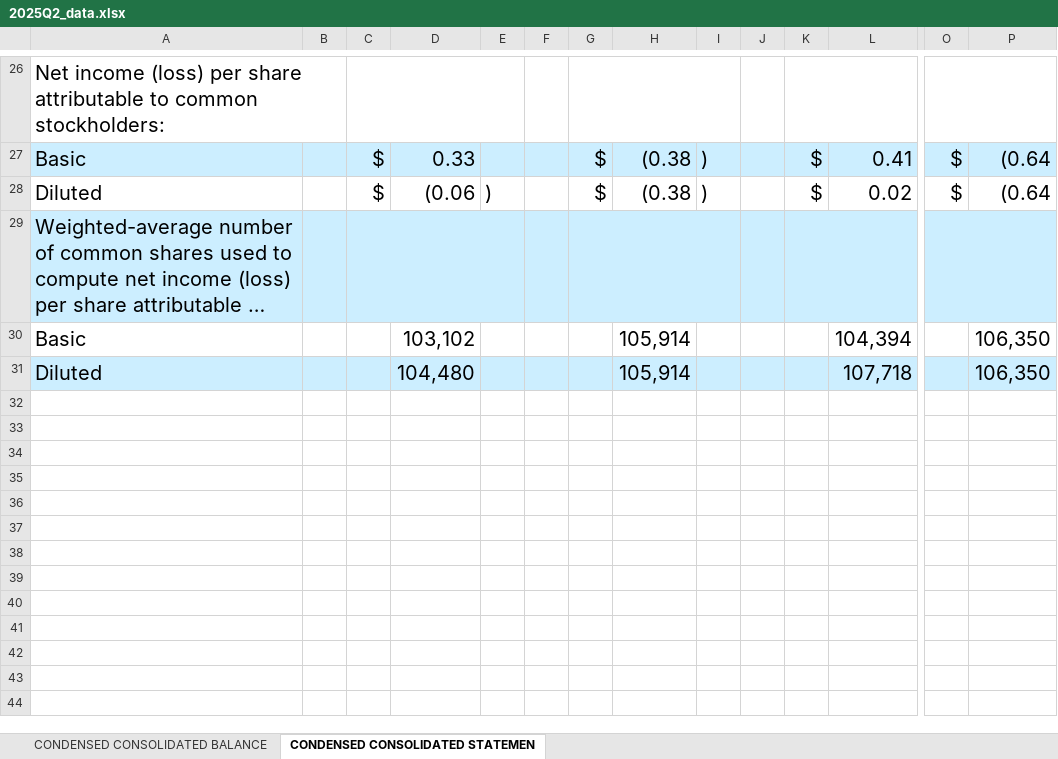
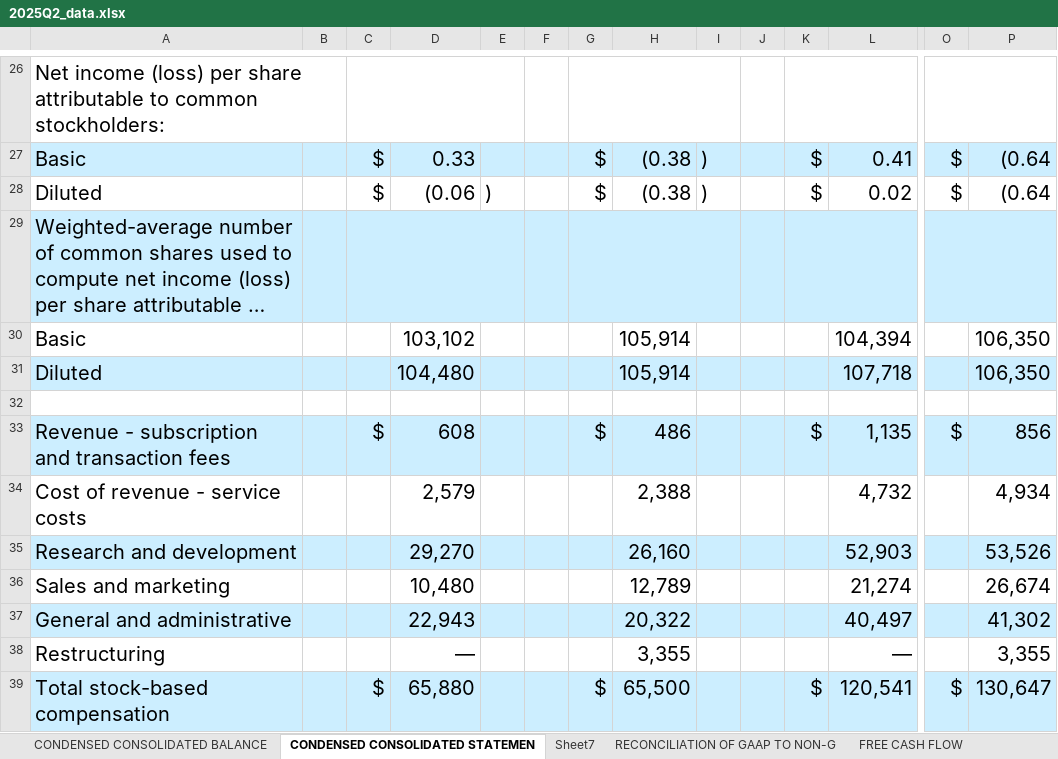
Before and after one commit to ClairSullivan-Associates/genai_foundations, an Excel workbook: Module_1/data/2025Q2_data.xlsx, sheet CONDENSED CONSOLIDATED STATEMEN, drawn as a sheet; only a part is shown, gaps mark what is left out; long unchanged cells end in …; values as stored, in another font and other column widths than the file's, no borders; charts and pictures not drawn; rows hold the shown columns only; the diff names each change by its address in the sheet, - before the commit and + after, or states it on an @@ line.

```diff
--- a/Module_1/data/2025Q2_data.xlsx (sheet CONDENSED CONSOLIDATED STATEMEN)
+++ b/Module_1/data/2025Q2_data.xlsx (sheet CONDENSED CONSOLIDATED STATEMEN)
+sheet tab: Sheet7
+sheet tab: RECONCILIATION OF GAAP TO NON-G
+sheet tab: FREE CASH FLOW
+row 32: (empty)
+row 33: Revenue - subscription and transaction fees |  | $ | 608 |  |  | $ | 486 |  |  | $ | 1,135 | $ | 856
+row 34: Cost of revenue - service costs |  |  | 2,579 |  |  |  | 2,388 |  |  |  | 4,732 |  | 4,934
+row 35: Research and development |  |  | 29,270 |  |  |  | 26,160 |  |  |  | 52,903 |  | 53,526
+row 36: Sales and marketing |  |  | 10,480 |  |  |  | 12,789 |  |  |  | 21,274 |  | 26,674
+row 37: General and administrative |  |  | 22,943 |  |  |  | 20,322 |  |  |  | 40,497 |  | 41,302
+row 38: Restructuring |  |  | — |  |  |  | 3,355 |  |  |  | — |  | 3,355
+row 39: Total stock-based compensation |  | $ | 65,880 |  |  | $ | 65,500 |  |  | $ | 120,541 | $ | 130,647
```
Also changed, not shown: other sheet tabs, charts or pictures.
